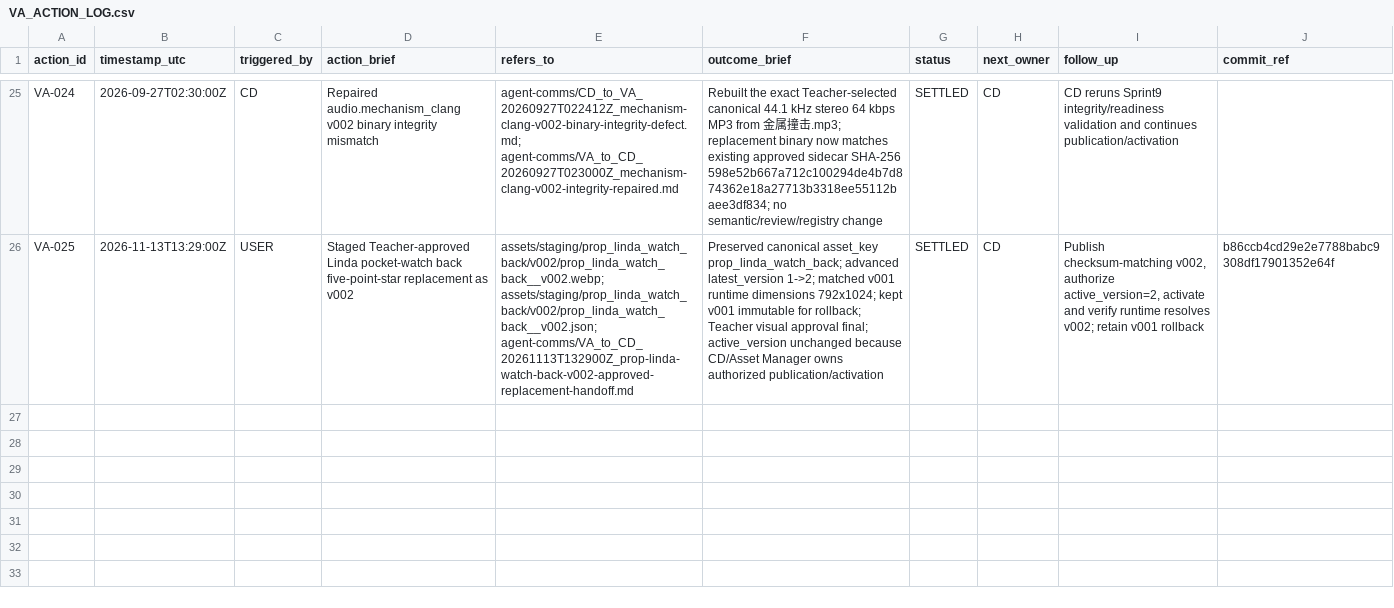
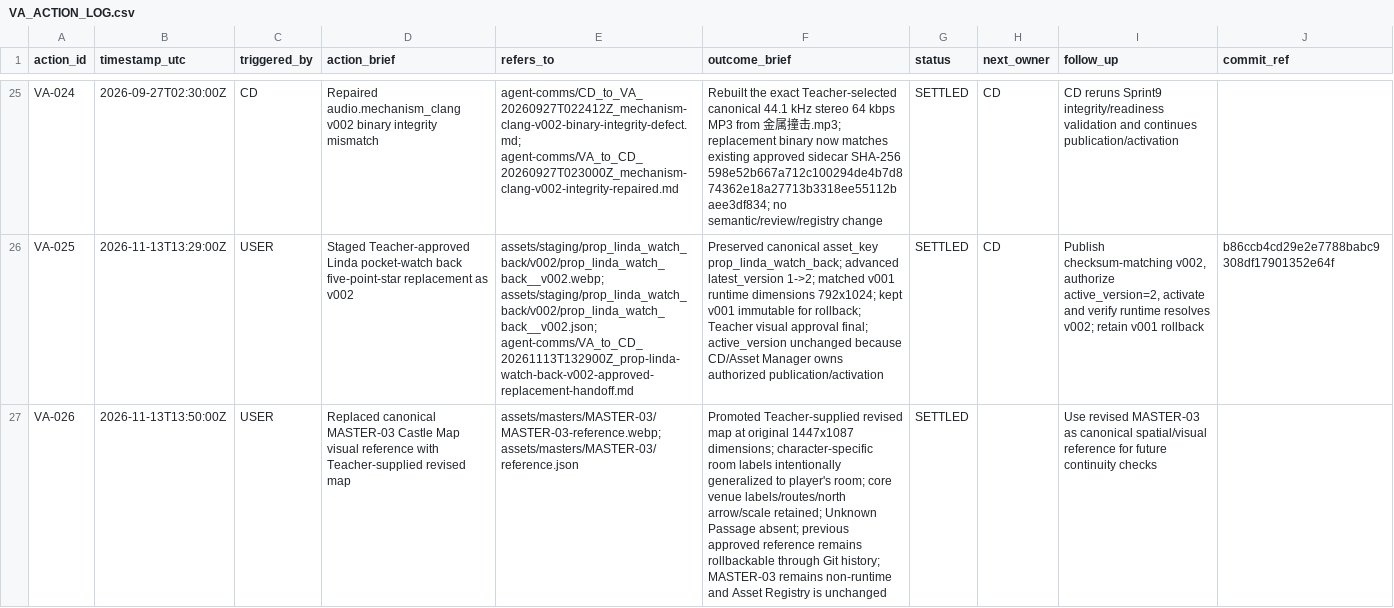
Before and after one commit to meifeng202309-commits/GAL-Escape-Castle, a CSV file: docs/logs/VA_ACTION_LOG.csv, drawn as a sheet; only a part is shown, gaps mark what is left out; the diff names each change by its address in the sheet, - before the commit and + after, or states it on an @@ line.

Commit message:
Replace canonical MASTER-03 with revised Castle Map

```diff
--- a/docs/logs/VA_ACTION_LOG.csv
+++ b/docs/logs/VA_ACTION_LOG.csv
+row 27: VA-026 | 2026-11-13T13:50:00Z | USER | Replaced canonical MASTER-03 Castle Map visual reference with Teacher-supplied revised map | assets/masters/MASTER-03/MASTER-03-reference.webp; assets/masters/MASTER-03/reference.json | Promoted Teacher-supplied revised map at original 1447x1087 dimensions; character-specific room labels intentionally generalized to player's room; core venue labels/routes/north arrow/scale retained; Unknown Passage absent; previous approved reference remains rollbackable through Git history; MASTER-03 remains non-runtime and Asset Registry is unchanged | SETTLED |  | Use revised MASTER-03 as canonical spatial/visual reference for future continuity checks
```
Also changed, not shown: 2 other files.
